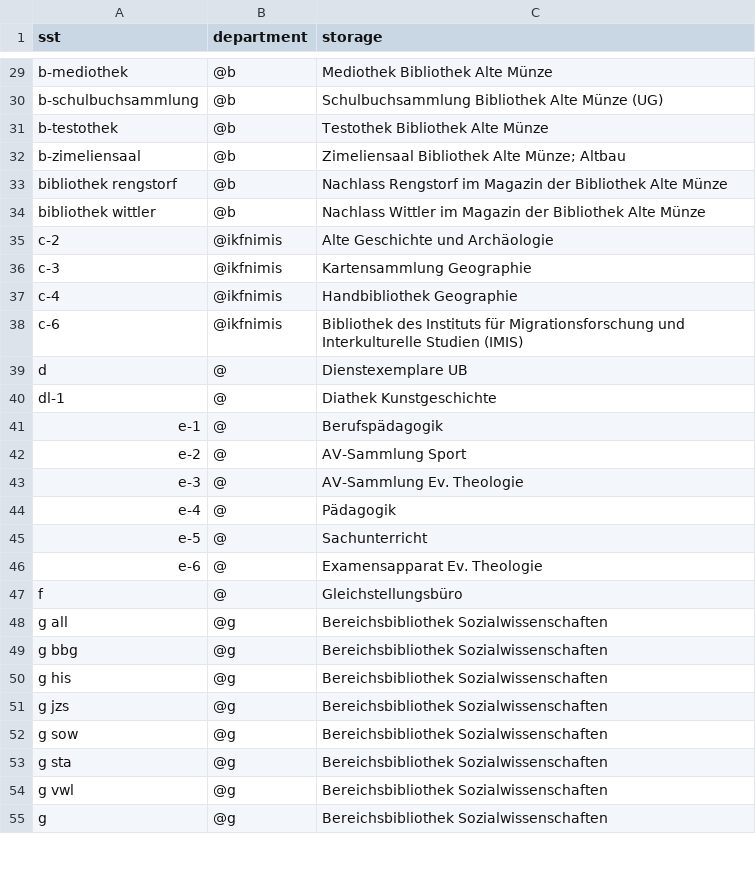
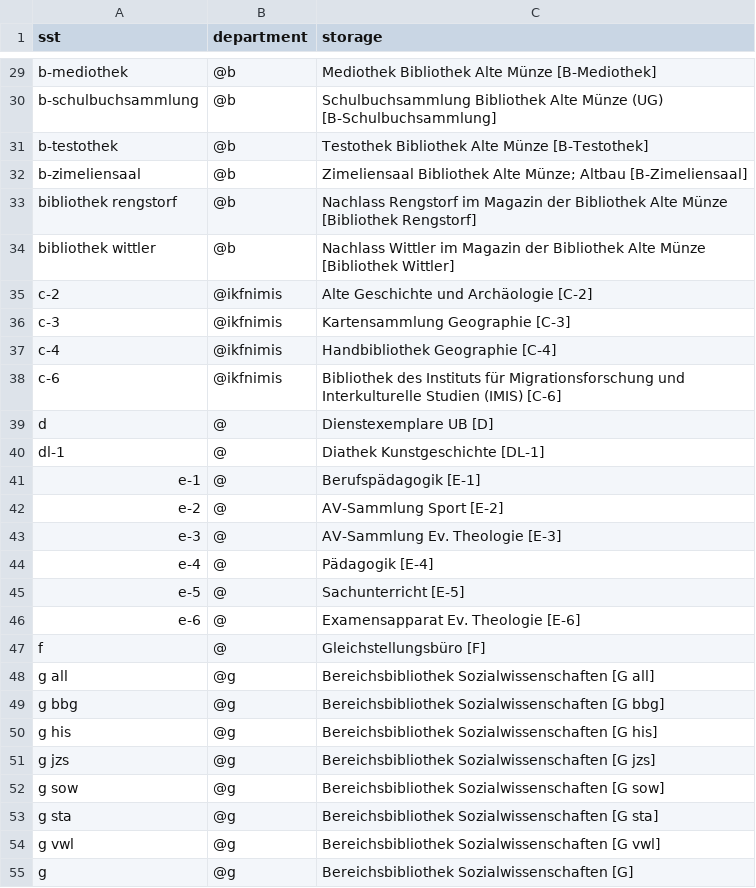
Before and after one commit to gbv/daia-config, a CSV file: sstmap/DE-700.csv, drawn as a sheet; only a part is shown, gaps mark what is left out; the diff covers the shown part only; the diff names each change by its address in the sheet, - before the commit and + after, or states it on an @@ line.

Commit message:
Update DE-700.csv
Add SST Key to 'storage' value: '['<sst>']'.

```diff
--- a/sstmap/DE-700.csv
+++ b/sstmap/DE-700.csv
-C29 (storage): Mediothek Bibliothek Alte Münze
+C29 (storage): Mediothek Bibliothek Alte Münze [B-Mediothek]
-C30 (storage): …Münze (UG)
+C30 (storage): …Münze (UG) [B-Schulbuchsammlung]
-C31 (storage): Testothek Bibliothek Alte Münze
+C31 (storage): Testothek Bibliothek Alte Münze [B-Testothek]
-C32 (storage): …Münze; Altbau
+C32 (storage): …Münze; Altbau [B-Zimeliensaal]
-C33 (storage): …Alte Münze
+C33 (storage): …Alte Münze [Bibliothek Rengstorf]
-C34 (storage): …Alte Münze
+C34 (storage): …Alte Münze [Bibliothek Wittler]
-C35 (storage): Alte Geschichte und Archäologie
+C35 (storage): Alte Geschichte und Archäologie [C-2]
-C36 (storage): Kartensammlung Geographie
+C36 (storage): Kartensammlung Geographie [C-3]
-C37 (storage): Handbibliothek Geographie
+C37 (storage): Handbibliothek Geographie [C-4]
-C38 (storage): …Studien (IMIS)
+C38 (storage): …Studien (IMIS) [C-6]
-C39 (storage): Dienstexemplare UB
+C39 (storage): Dienstexemplare UB [D]
-C40 (storage): Diathek Kunstgeschichte
+C40 (storage): Diathek Kunstgeschichte [DL-1]
-C41 (storage): Berufspädagogik
+C41 (storage): Berufspädagogik [E-1]
-C42 (storage): AV-Sammlung Sport
+C42 (storage): AV-Sammlung Sport [E-2]
-C43 (storage): AV-Sammlung Ev. Theologie
+C43 (storage): AV-Sammlung Ev. Theologie [E-3]
-C44 (storage): Pädagogik
+C44 (storage): Pädagogik [E-4]
-C45 (storage): Sachunterricht
+C45 (storage): Sachunterricht [E-5]
-C46 (storage): Examensapparat Ev. Theologie
+C46 (storage): Examensapparat Ev. Theologie [E-6]
-C47 (storage): Gleichstellungsbüro
+C47 (storage): Gleichstellungsbüro [F]
-C48 (storage): Bereichsbibliothek Sozialwissenschaften
+C48 (storage): Bereichsbibliothek Sozialwissenschaften [G all]
-C49 (storage): Bereichsbibliothek Sozialwissenschaften
+C49 (storage): Bereichsbibliothek Sozialwissenschaften [G bbg]
-C50 (storage): Bereichsbibliothek Sozialwissenschaften
+C50 (storage): Bereichsbibliothek Sozialwissenschaften [G his]
-C51 (storage): Bereichsbibliothek Sozialwissenschaften
+C51 (storage): Bereichsbibliothek Sozialwissenschaften [G jzs]
-C52 (storage): Bereichsbibliothek Sozialwissenschaften
+C52 (storage): Bereichsbibliothek Sozialwissenschaften [G sow]
-C53 (storage): Bereichsbibliothek Sozialwissenschaften
+C53 (storage): Bereichsbibliothek Sozialwissenschaften [G sta]
-C54 (storage): Bereichsbibliothek Sozialwissenschaften
+C54 (storage): Bereichsbibliothek Sozialwissenschaften [G vwl]
-C55 (storage): Bereichsbibliothek Sozialwissenschaften
+C55 (storage): Bereichsbibliothek Sozialwissenschaften [G]
```
Also changed, not shown: 168 edited cells elsewhere in this file.
